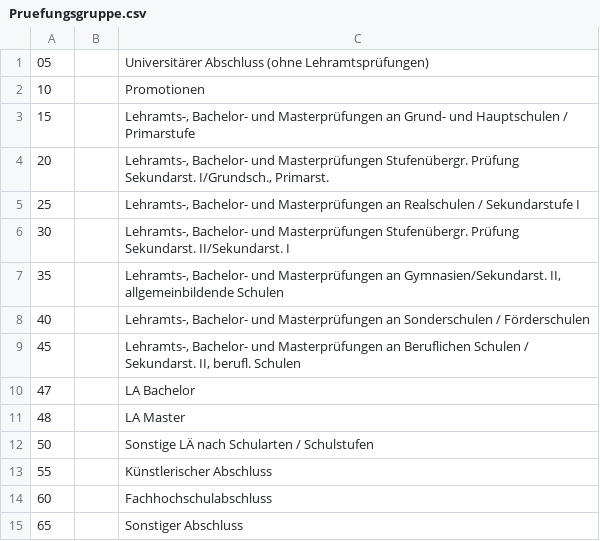
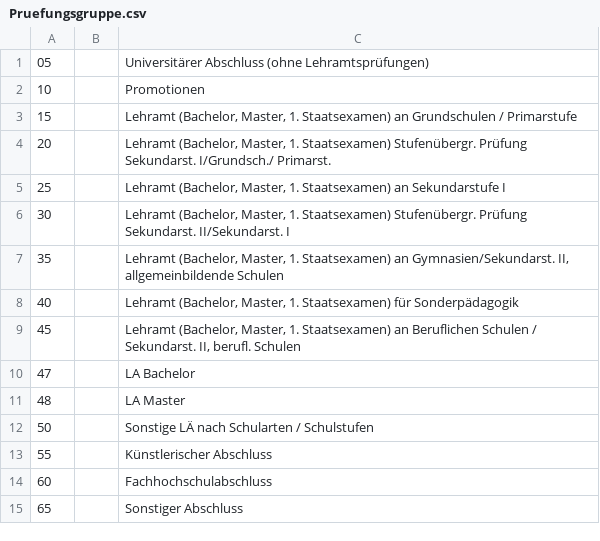
Before and after one commit to dini-ag-kim/destatis-schluesseltabellen, a CSV file: Pruefungsgruppe.csv, drawn as a sheet.

```diff
--- a/Pruefungsgruppe.csv
+++ b/Pruefungsgruppe.csv
@@ -2,9 +2,9 @@
 10;;Promotionen
-15;;Lehramts-, Bachelor- und Masterprüfungen an Grund- und Hauptschulen / Primarstufe
-20;;Lehramts-, Bachelor- und Masterprüfungen Stufenübergr. Prüfung Sekundarst. I/Grundsch., Primarst.
-25;;Lehramts-, Bachelor- und Masterprüfungen an Realschulen / Sekundarstufe I
-30;;Lehramts-, Bachelor- und Masterprüfungen Stufenübergr. Prüfung Sekundarst. II/Sekundarst. I
-35;;Lehramts-, Bachelor- und Masterprüfungen an Gymnasien/Sekundarst. II, allgemeinbildende Schulen
-40;;Lehramts-, Bachelor- und Masterprüfungen an Sonderschulen / Förderschulen
-45;;Lehramts-, Bachelor- und Masterprüfungen an Beruflichen Schulen / Sekundarst. II, berufl. Schulen
+15;;Lehramt (Bachelor, Master, 1. Staatsexamen) an Grundschulen / Primarstufe
+20;;Lehramt (Bachelor, Master, 1. Staatsexamen) Stufenübergr. Prüfung Sekundarst. I/Grundsch./ Primarst.
+25;;Lehramt (Bachelor, Master, 1. Staatsexamen) an Sekundarstufe I
+30;;Lehramt (Bachelor, Master, 1. Staatsexamen) Stufenübergr. Prüfung Sekundarst. II/Sekundarst. I
+35;;Lehramt (Bachelor, Master, 1. Staatsexamen) an Gymnasien/Sekundarst. II, allgemeinbildende Schulen
+40;;Lehramt (Bachelor, Master, 1. Staatsexamen) für Sonderpädagogik
+45;;Lehramt (Bachelor, Master, 1. Staatsexamen) an Beruflichen Schulen / Sekundarst. II, berufl. Schulen
 47;;LA Bachelor
```
Also changed, not shown: HochschulFachbereich.csv, HochschulStandort.csv, 7 other files.
